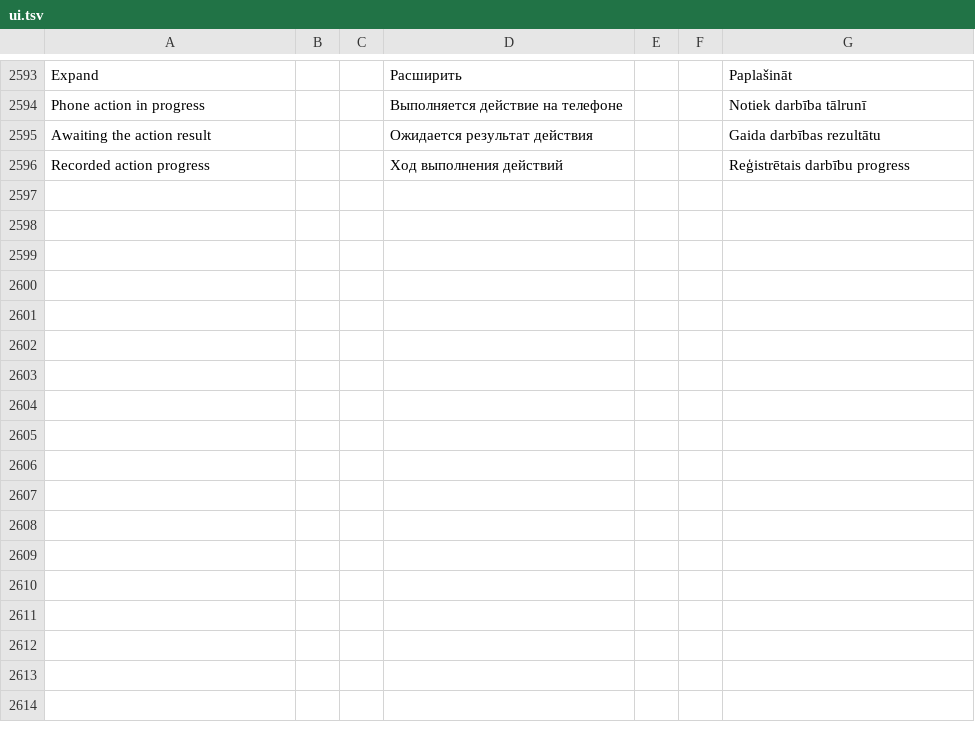
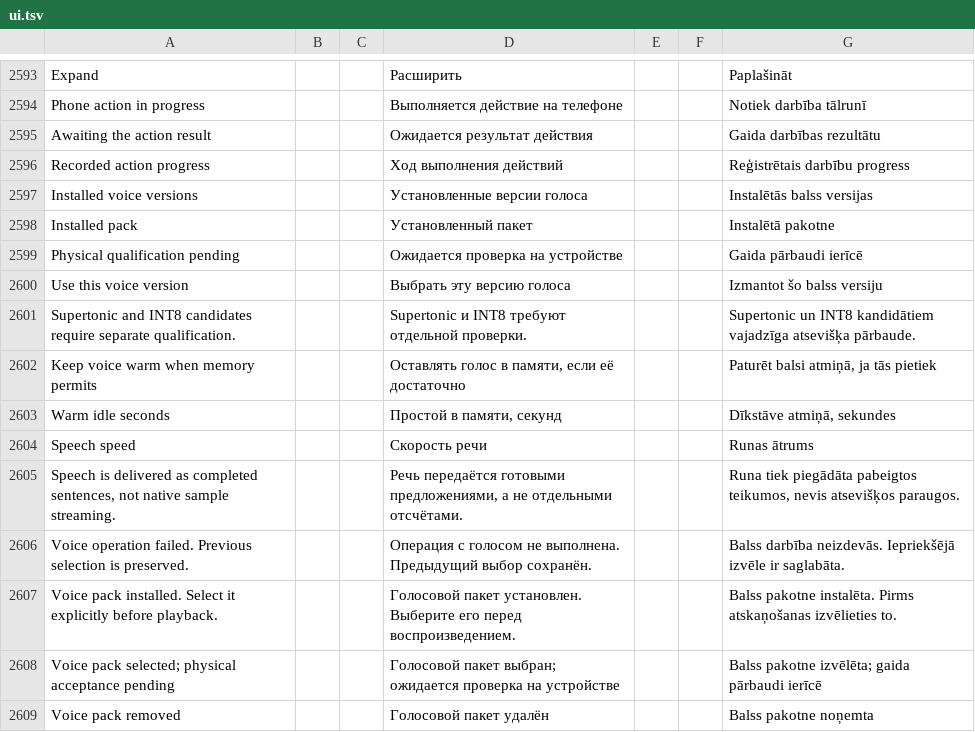
Before and after one commit to slafftrosheen/Halo, a TSV file: app/src/main/localization/ui.tsv, drawn as a sheet; only a part is shown, gaps mark what is left out; the diff names each change by its address in the sheet, - before the commit and + after, or states it on an @@ line.

Commit message:
HALO-AI-133 A: versioned local speech packs and segmented PCM lifecycle [skip ci]

```diff
--- a/app/src/main/localization/ui.tsv
+++ b/app/src/main/localization/ui.tsv
+row 2597: Installed voice versions |  |  | Установленные версии голоса |  |  | Instalētās balss versijas
+row 2598: Installed pack |  |  | Установленный пакет |  |  | Instalētā pakotne
+row 2599: Physical qualification pending |  |  | Ожидается проверка на устройстве |  |  | Gaida pārbaudi ierīcē
+row 2600: Use this voice version |  |  | Выбрать эту версию голоса |  |  | Izmantot šo balss versiju
+row 2601: Supertonic and INT8 candidates require separate qualification. |  |  | Supertonic и INT8 требуют отдельной проверки. |  |  | Supertonic un INT8 kandidātiem vajadzīga atsevišķa pārbaude.
+row 2602: Keep voice warm when memory permits |  |  | Оставлять голос в памяти, если её достаточно |  |  | Paturēt balsi atmiņā, ja tās pietiek
+row 2603: Warm idle seconds |  |  | Простой в памяти, секунд |  |  | Dīkstāve atmiņā, sekundes
+row 2604: Speech speed |  |  | Скорость речи |  |  | Runas ātrums
+row 2605: Speech is delivered as completed sentences, not native sample streaming. |  |  | Речь передаётся готовыми предложениями, а не отдельными отсчётами. |  |  | Runa tiek piegādāta pabeigtos teikumos, nevis atsevišķos paraugos.
+row 2606: Voice operation failed. Previous selection is preserved. |  |  | Операция с голосом не выполнена. Предыдущий выбор сохранён. |  |  | Balss darbība neizdevās. Iepriekšējā izvēle ir saglabāta.
+row 2607: Voice pack installed. Select it explicitly before playback. |  |  | Голосовой пакет установлен. Выберите его перед воспроизведением. |  |  | Balss pakotne instalēta. Pirms atskaņošanas izvēlieties to.
+row 2608: Voice pack selected; physical acceptance pending |  |  | Голосовой пакет выбран; ожидается проверка на устройстве |  |  | Balss pakotne izvēlēta; gaida pārbaudi ierīcē
+row 2609: Voice pack removed |  |  | Голосовой пакет удалён |  |  | Balss pakotne noņemta
```
Also changed, not shown: 15 other files.
